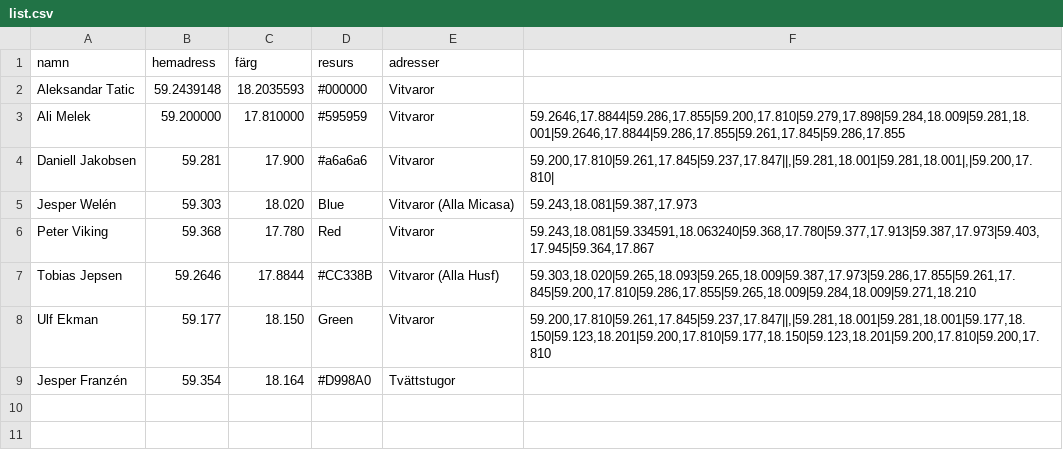
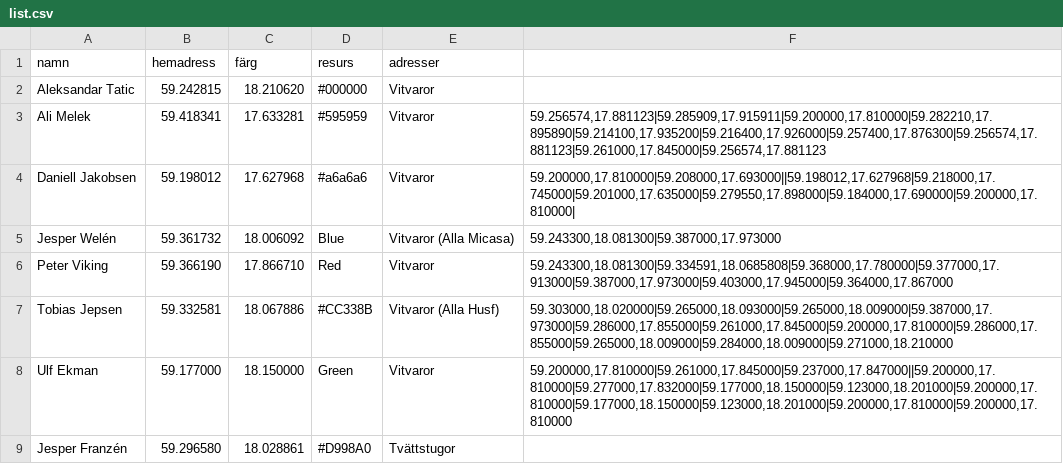
Before and after one commit to Perkanboy/Teknikerlista, a CSV file: list.csv, drawn as a sheet.

Commit message:
Update list.csv

```diff
--- a/list.csv
+++ b/list.csv
@@ -1,9 +1,9 @@
 namn,hemadress,färg,resurs,adresser
-Aleksandar Tatic,59.2439148,18.2035593,#000000,Vitvaror,""
-Ali Melek,59.200000,17.810000,#595959,Vitvaror,"59.2646,17.8844|59.286,17.855|59.200,17.810|59.279,17.898|59.284,18.009|59.281,18.001|59.2646,17.8844|59.286,17.855|59.261,17.845|59.286,17.855"
-Daniell Jakobsen,59.281,17.900,#a6a6a6,Vitvaror,"59.200,17.810|59.261,17.845|59.237,17.847||,|59.281,18.001|59.281,18.001|,|59.200,17.810|"
-Jesper Welén,59.303,18.020,Blue,Vitvaror (Alla Micasa),"59.243,18.081|59.387,17.973"
-Peter Viking,59.368,17.780,Red,Vitvaror,"59.243,18.081|59.334591,18.063240|59.368,17.780|59.377,17.913|59.387,17.973|59.403,17.945|59.364,17.867"
-Tobias Jepsen,59.2646,17.8844,#CC338B,Vitvaror (Alla Husf),"59.303,18.020|59.265,18.093|59.265,18.009|59.387,17.973|59.286,17.855|59.261,17.845|59.200,17.810|59.286,17.855|59.265,18.009|59.284,18.009|59.271,18.210"
-Ulf Ekman,59.177,18.150,Green,Vitvaror,"59.200,17.810|59.261,17.845|59.237,17.847||,|59.281,18.001|59.281,18.001|59.177,18.150|59.123,18.201|59.200,17.810|59.177,18.150|59.123,18.201|59.200,17.810|59.200,17.810"
-Jesper Franzén,59.354,18.164,#D998A0,Tvättstugor,""
+Aleksandar Tatic,59.242815,18.210620,#000000,Vitvaror,""
+Ali Melek,59.418341,17.633281,#595959,Vitvaror,"59.256574,17.881123|59.285909,17.915911|59.200000,17.810000|59.282210,17.895890|59.214100,17.935200|59.216400,17.926000|59.257400,17.876300|59.256574,17.881123|59.261000,17.845000|59.256574,17.881123"
+Daniell Jakobsen,59.198012,17.627968,#a6a6a6,Vitvaror,"59.200000,17.810000|59.208000,17.693000||59.198012,17.627968|59.218000,17.745000|59.201000,17.635000|59.279550,17.898000|59.184000,17.690000|59.200000,17.810000|"
+Jesper Welén,59.361732,18.006092,Blue,Vitvaror (Alla Micasa),"59.243300,18.081300|59.387000,17.973000"
+Peter Viking,59.366190,17.866710,Red,Vitvaror,"59.243300,18.081300|59.334591,18.0685808|59.368000,17.780000|59.377000,17.913000|59.387000,17.973000|59.403000,17.945000|59.364000,17.867000"
+Tobias Jepsen,59.332581,18.067886,#CC338B,Vitvaror (Alla Husf),"59.303000,18.020000|59.265000,18.093000|59.265000,18.009000|59.387000,17.973000|59.286000,17.855000|59.261000,17.845000|59.200000,17.810000|59.286000,17.855000|59.265000,18.009000|59.284000,18.009000|59.271000,18.210000"
+Ulf Ekman,59.177000,18.150000,Green,Vitvaror,"59.200000,17.810000|59.261000,17.845000|59.237000,17.847000||59.200000,17.810000|59.277000,17.832000|59.177000,18.150000|59.123000,18.201000|59.200000,17.810000|59.177000,18.150000|59.123000,18.201000|59.200000,17.810000|59.200000,17.810000"
+Jesper Franzén,59.296580,18.028861,#D998A0,Tvättstugor,""
```
